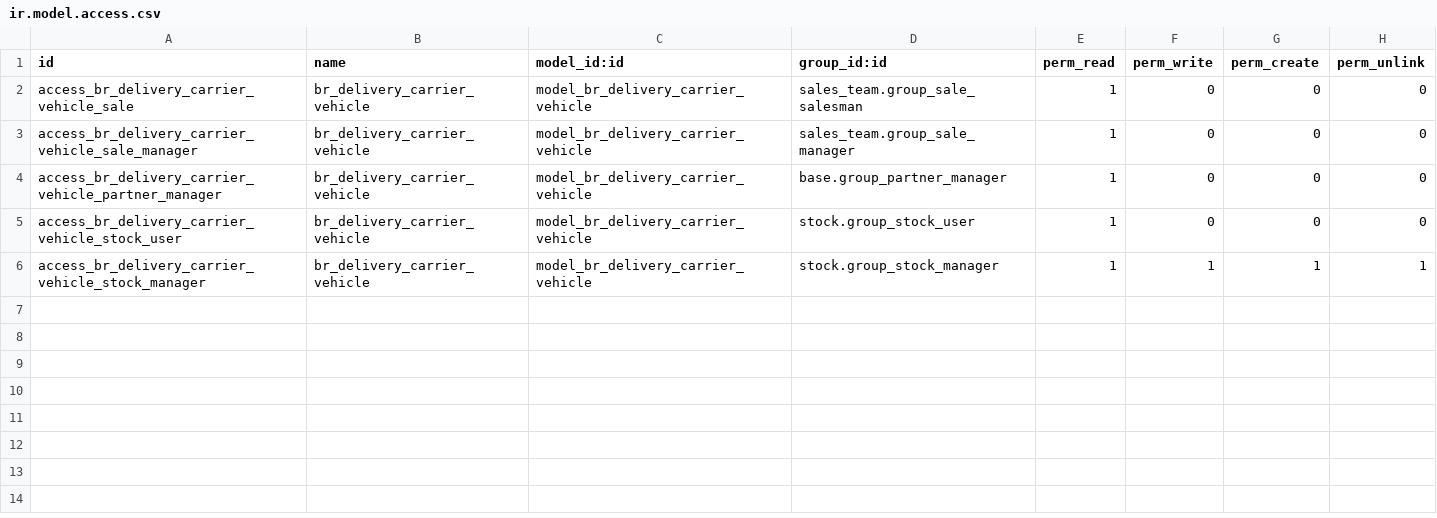
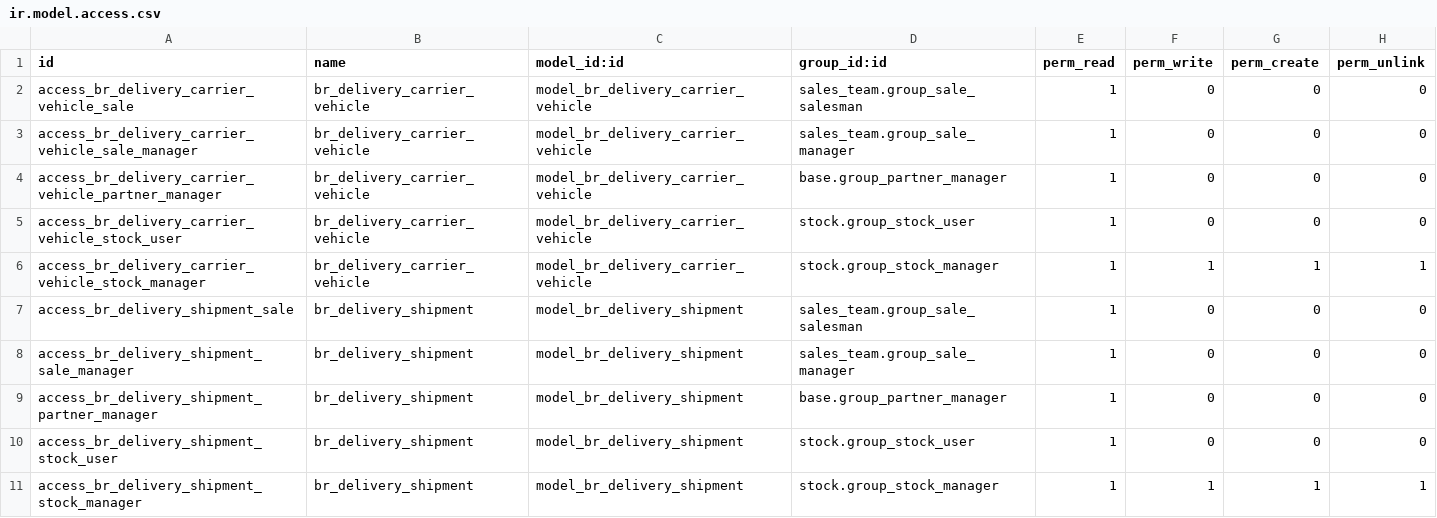
Before and after one commit to Trust-Code/odoo-brasil, a CSV file: br_delivery/security/ir.model.access.csv, drawn as a sheet.

Commit message:
Adequações do módulo delivery para a localização brasileira.

```diff
--- a/br_delivery/security/ir.model.access.csv
+++ b/br_delivery/security/ir.model.access.csv
@@ -6 +6,6 @@
 "access_br_delivery_carrier_vehicle_stock_manager","br_delivery_carrier_vehicle","model_br_delivery_carrier_vehicle","stock.group_stock_manager",1,1,1,1
+"access_br_delivery_shipment_sale","br_delivery_shipment","model_br_delivery_shipment","sales_team.group_sale_salesman",1,0,0,0
+"access_br_delivery_shipment_sale_manager","br_delivery_shipment","model_br_delivery_shipment","sales_team.group_sale_manager",1,0,0,0
+"access_br_delivery_shipment_partner_manager","br_delivery_shipment","model_br_delivery_shipment","base.group_partner_manager",1,0,0,0
+"access_br_delivery_shipment_stock_user","br_delivery_shipment","model_br_delivery_shipment","stock.group_stock_user",1,0,0,0
+"access_br_delivery_shipment_stock_manager","br_delivery_shipment","model_br_delivery_shipment","stock.group_stock_manager",1,1,1,1
```
Also changed, not shown: 9 other files.
